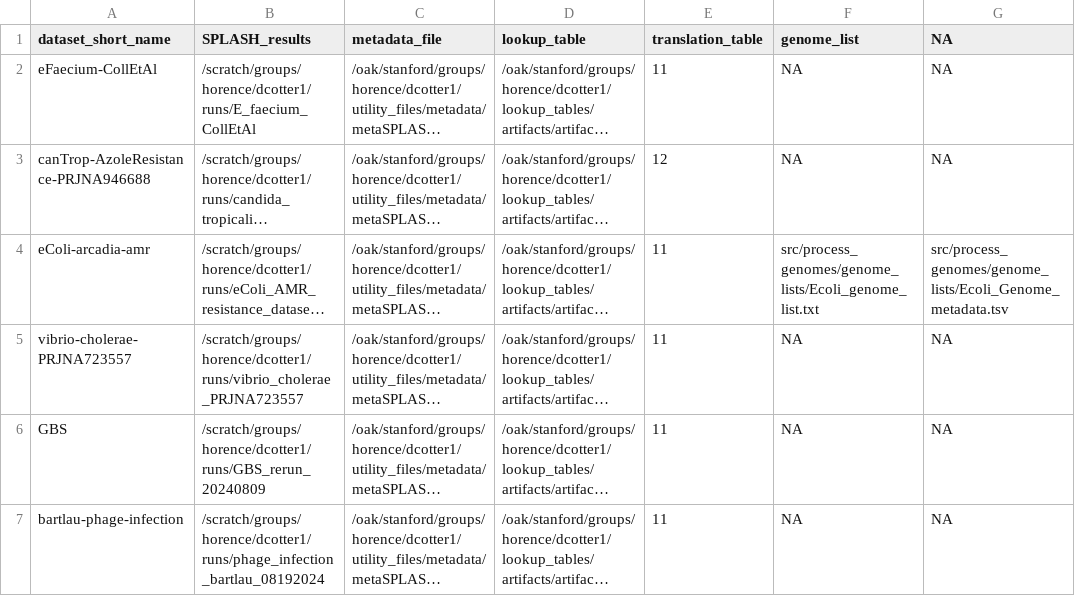
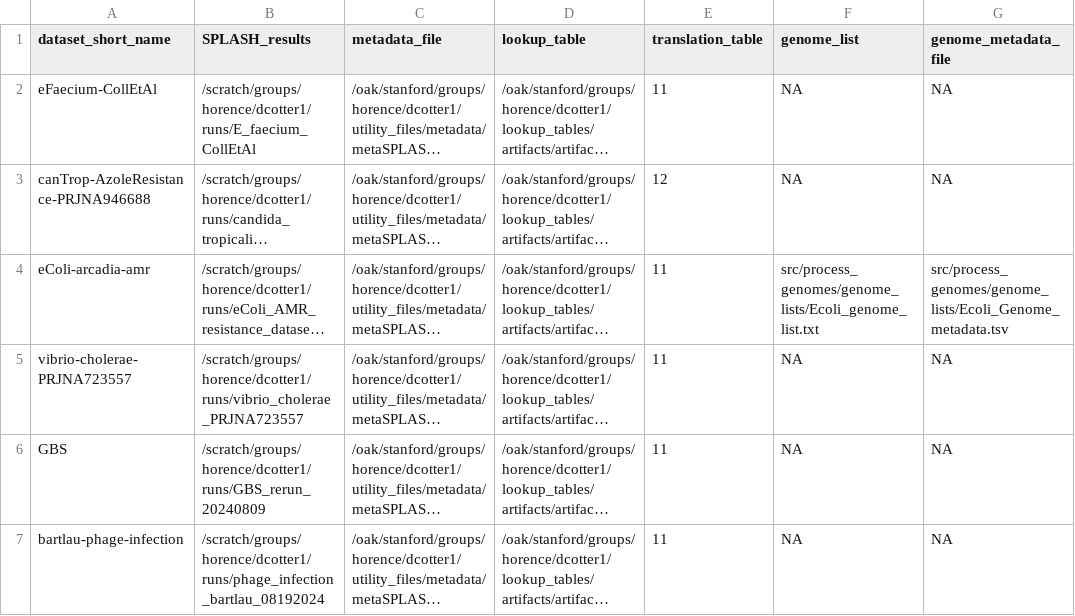
Before and after one commit to chstellar/flash26, a CSV file: dataset_table.csv, drawn as a sheet; long unchanged cells end in …; the diff names each change by its address in the sheet, - before the commit and + after, or states it on an @@ line.

```diff
--- a/dataset_table.csv
+++ b/dataset_table.csv
-G1: NA
+G1: genome_metadata_file
```
Also changed, not shown: 1 other file.
